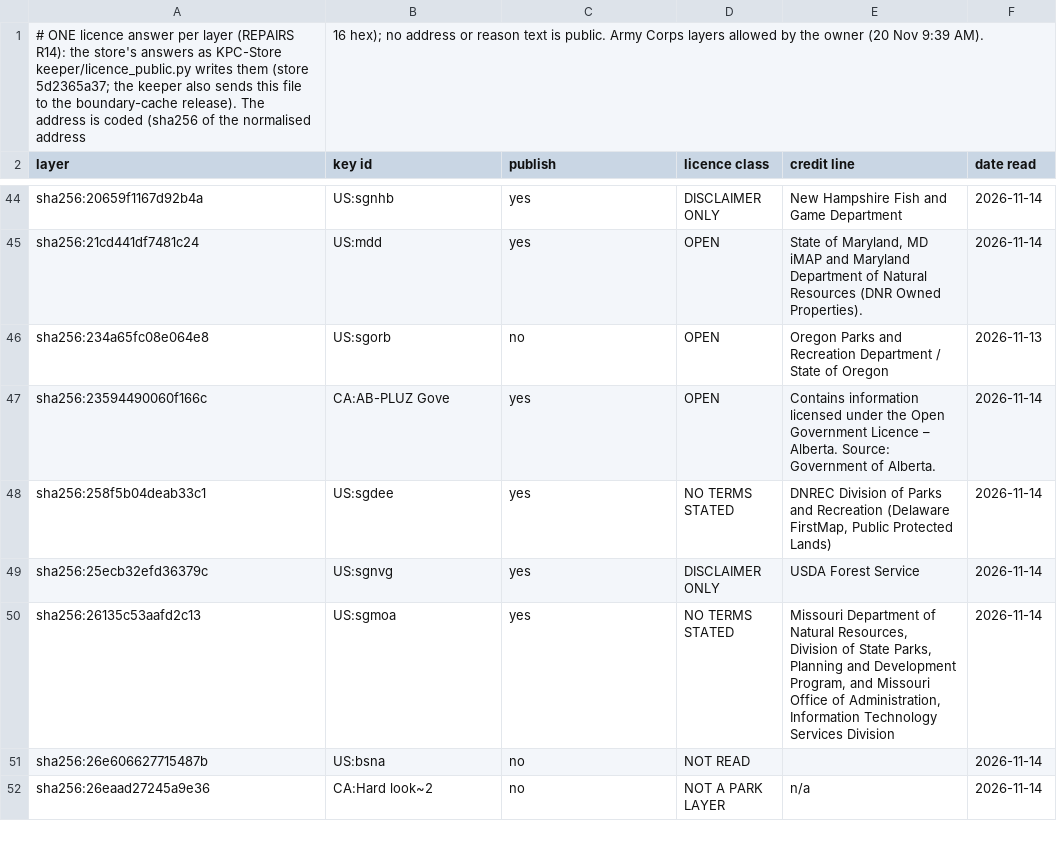
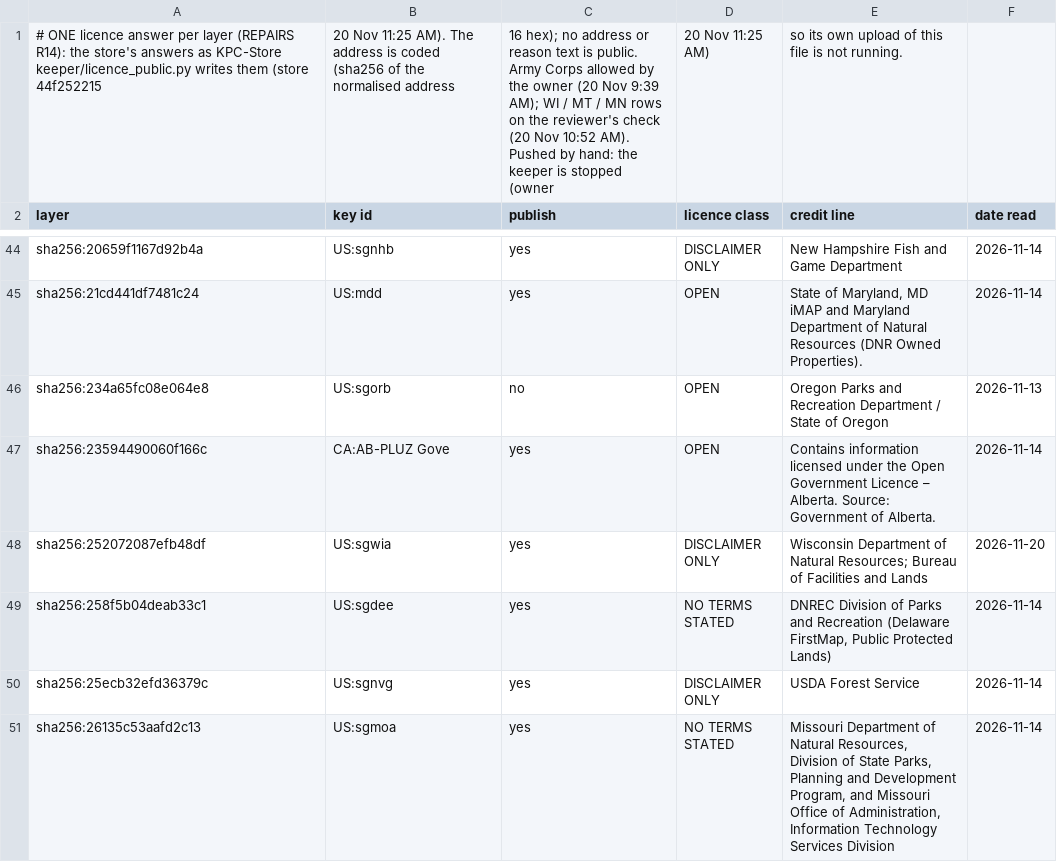
Before and after one commit to KentuckyPortableClub/KPC-Links, a CSV file: data/outlines/licence-verdicts.csv, drawn as a sheet; only a part is shown, gaps mark what is left out; the shorter side is filled out with more unchanged rows; removed rows and columns are numbered as before the commit, all else as after; the diff covers the shown part only; the diff names each change by its address in the sheet, - before the commit and + after, or states it on an @@ line.

```diff
--- a/data/outlines/licence-verdicts.csv
+++ b/data/outlines/licence-verdicts.csv
-row 1: # ONE licence answer per layer (REPAIRS R14): the store's answers as KPC-Store keeper/licence_public.py writes them (store 5d2365a37; the keeper also sends this file to the boundary-cache release). The address is coded (sha256 of the normalised address | 16 hex); no address or reason text is public. Army Corps layers allowed by the owner (20 Nov 9:39 AM).
+row 1: # ONE licence answer per layer (REPAIRS R14): the store's answers as KPC-Store keeper/licence_public.py writes them (store 44f252215 | 20 Nov 11:25 AM). The address is coded (sha256 of the normalised address | 16 hex); no address or reason text is public. Army Corps allowed by the owner (20 Nov 9:39 AM); WI / MT / MN rows on the reviewer's check (20 Nov 10:52 AM). Pushed by hand: the keeper is stopped (owner | 20 Nov 11:25 AM) | so its own upload of this file is not running.
+row 48: sha256:252072087efb48df | US:sgwia | yes | DISCLAIMER ONLY | Wisconsin Department of Natural Resources; Bureau of Facilities and Lands | 2026-11-20
```
Also changed, not shown: 5 added rows elsewhere in this file.
